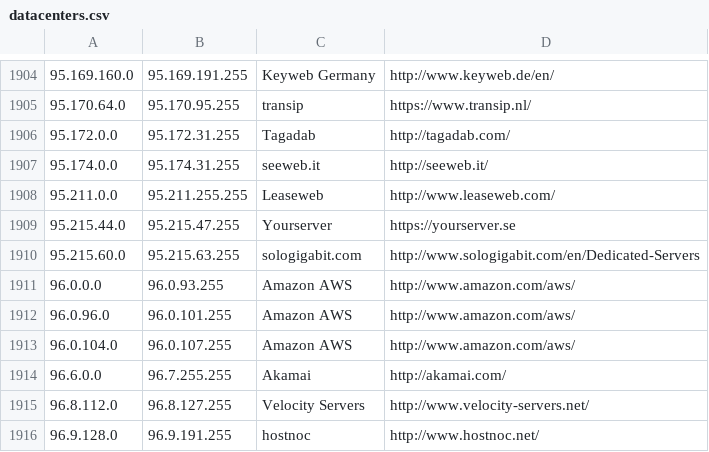
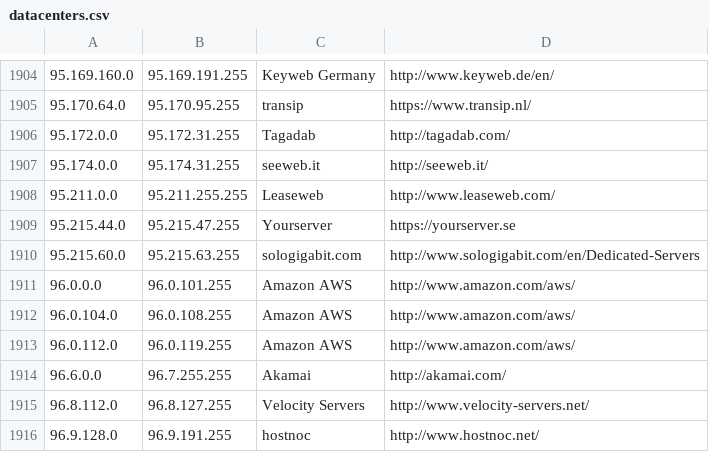
Before and after one commit to kanadaj/ipcat, a CSV file: datacenters.csv, drawn as a sheet; only a part is shown, gaps mark what is left out.

Commit message:
Update IP list

```diff
--- a/datacenters.csv
+++ b/datacenters.csv
@@ -1910,5 +1910,5 @@
 95.215.60.0,95.215.63.255,sologigabit.com,http://www.sologigabit.com/en/Dedicated-Servers
-96.0.0.0,96.0.93.255,Amazon AWS,http://www.amazon.com/aws/
-96.0.96.0,96.0.101.255,Amazon AWS,http://www.amazon.com/aws/
-96.0.104.0,96.0.107.255,Amazon AWS,http://www.amazon.com/aws/
+96.0.0.0,96.0.101.255,Amazon AWS,http://www.amazon.com/aws/
+96.0.104.0,96.0.108.255,Amazon AWS,http://www.amazon.com/aws/
+96.0.112.0,96.0.119.255,Amazon AWS,http://www.amazon.com/aws/
 96.6.0.0,96.7.255.255,Akamai,http://akamai.com/
```
Also changed, not shown: datacenters-stats.csv.
